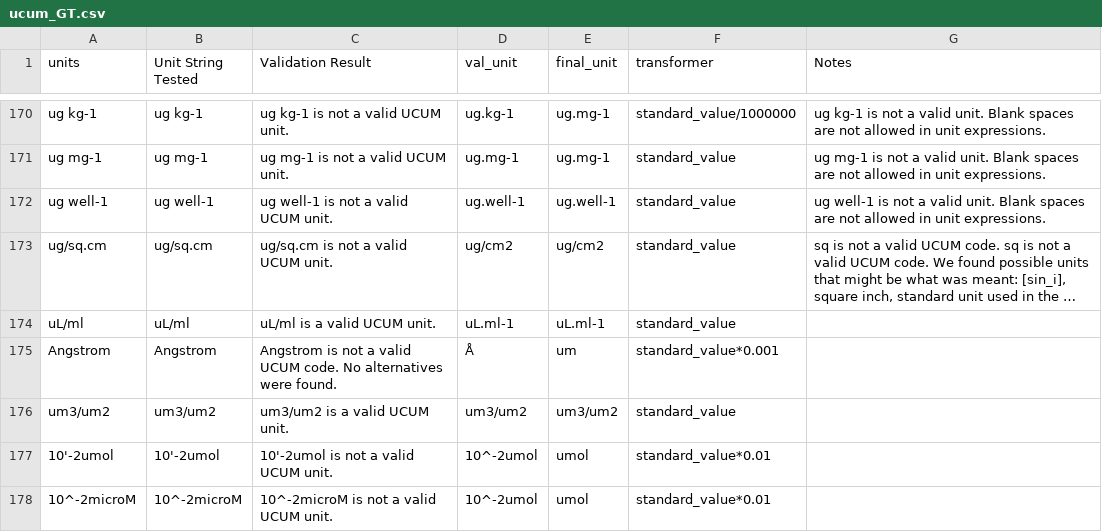
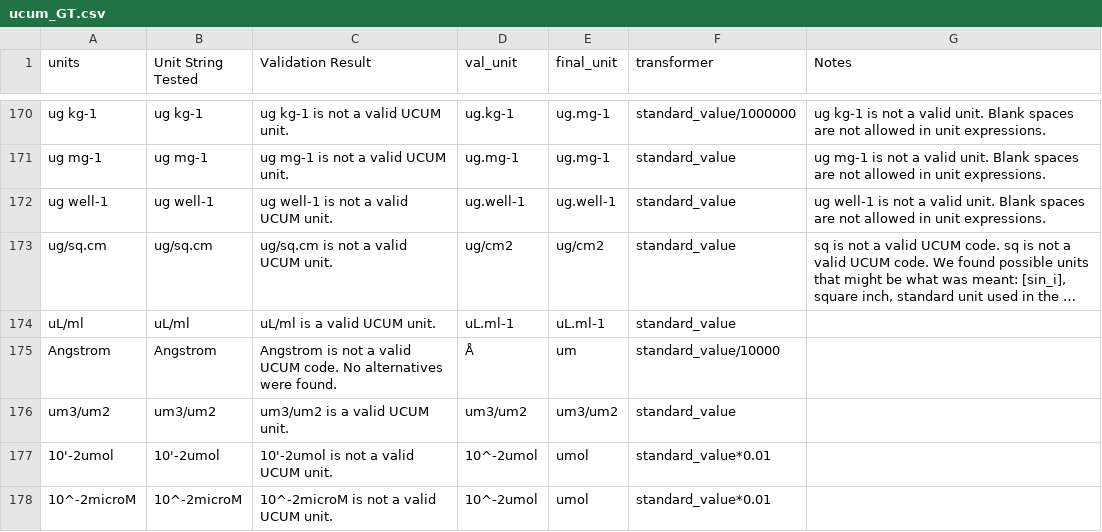
Before and after one commit to ersilia-os/chembl-antimicrobial-tasks, a CSV file: config/manual_curation/ucum_GT.csv, drawn as a sheet; only a part is shown, gaps mark what is left out; long unchanged cells end in …; the diff covers the shown part only; the diff names each change by its address in the sheet, - before the commit and + after, or states it on an @@ line.

```diff
--- a/config/manual_curation/ucum_GT.csv
+++ b/config/manual_curation/ucum_GT.csv
-F175 (transformer): standard_value*0.001
+F175 (transformer): standard_value/10000
```
Also changed, not shown: 12 edited cells elsewhere in this file, 3 other files.
